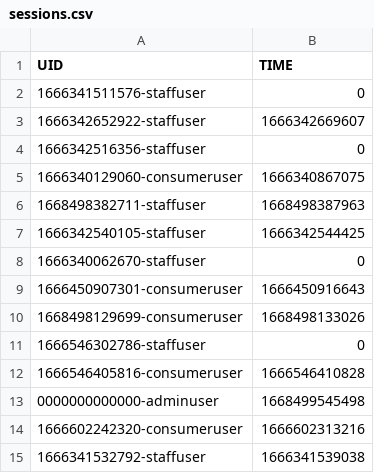
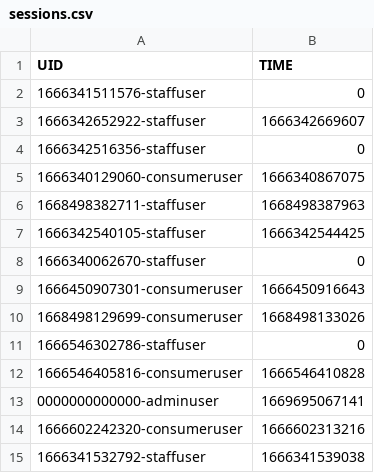
Before and after one commit to naiithink/ku-2022-01418211-oakcoding, a CSV file: data/sessions.csv, drawn as a sheet.

```diff
--- a/data/sessions.csv
+++ b/data/sessions.csv
@@ -12,3 +12,3 @@
 "1666546405816-consumeruser","1666546410828"
-"0000000000000-adminuser","1668499545498"
+"0000000000000-adminuser","1669695067141"
 "1666602242320-consumeruser","1666602313216"
```
Also changed, not shown: 9 other files.
